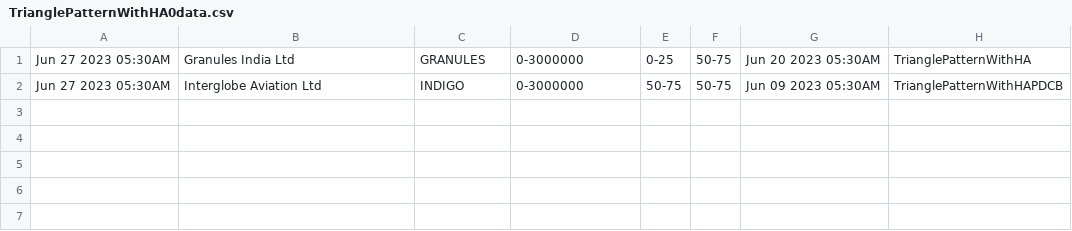
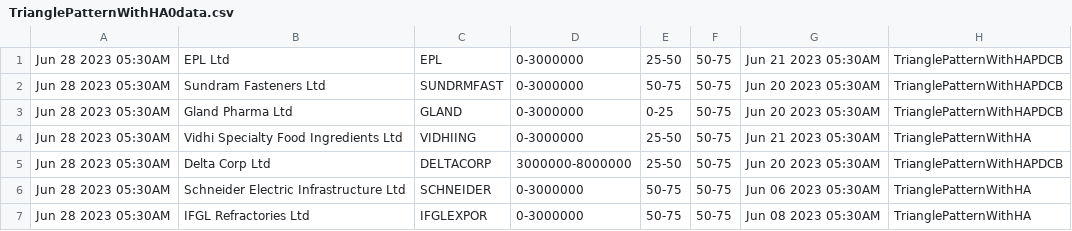
Before and after one commit to bentx/StockSpell, a CSV file: Results/today/TrianglePatternWithHA0data.csv, drawn as a sheet.

```diff
--- a/Results/today/TrianglePatternWithHA0data.csv
+++ b/Results/today/TrianglePatternWithHA0data.csv
@@ -1,2 +1,7 @@
-Jun 27 2023 05:30AM,Granules India Ltd,GRANULES,0-3000000,0-25,50-75,Jun 20 2023 05:30AM,TrianglePatternWithHA
-Jun 27 2023 05:30AM,Interglobe Aviation Ltd,INDIGO,0-3000000,50-75,50-75,Jun 09 2023 05:30AM,TrianglePatternWithHAPDCB
+Jun 28 2023 05:30AM,EPL Ltd,EPL,0-3000000,25-50,50-75,Jun 21 2023 05:30AM,TrianglePatternWithHAPDCB
+Jun 28 2023 05:30AM,Sundram Fasteners Ltd,SUNDRMFAST,0-3000000,50-75,50-75,Jun 20 2023 05:30AM,TrianglePatternWithHAPDCB
+Jun 28 2023 05:30AM,Gland Pharma Ltd,GLAND,0-3000000,0-25,50-75,Jun 20 2023 05:30AM,TrianglePatternWithHAPDCB
+Jun 28 2023 05:30AM,Vidhi Specialty Food Ingredients Ltd,VIDHIING,0-3000000,25-50,50-75,Jun 21 2023 05:30AM,TrianglePatternWithHA
+Jun 28 2023 05:30AM,Delta Corp Ltd,DELTACORP,3000000-8000000,25-50,50-75,Jun 20 2023 05:30AM,TrianglePatternWithHAPDCB
+Jun 28 2023 05:30AM,Schneider Electric Infrastructure Ltd,SCHNEIDER,0-3000000,50-75,50-75,Jun 06 2023 05:30AM,TrianglePatternWithHA
+Jun 28 2023 05:30AM,IFGL Refractories Ltd,IFGLEXPOR,0-3000000,50-75,50-75,Jun 08 2023 05:30AM,TrianglePatternWithHA
```
Also changed, not shown: Results/details/1WA12data.csv, Results/details/1WA20data.csv, 52 other files.
